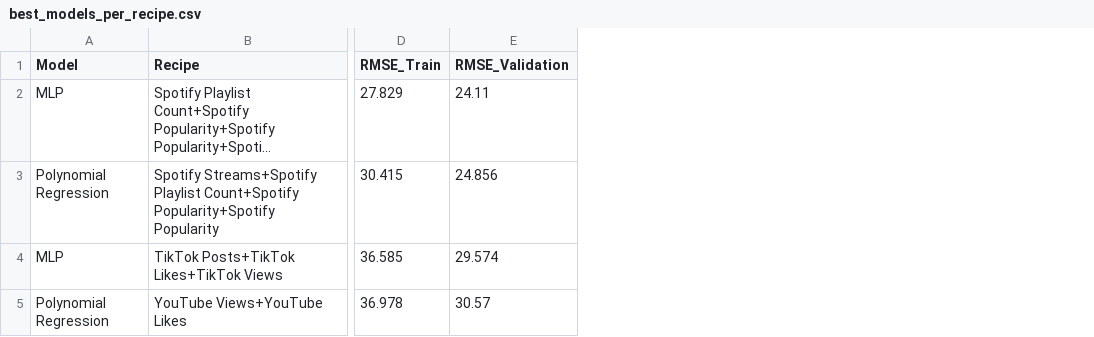
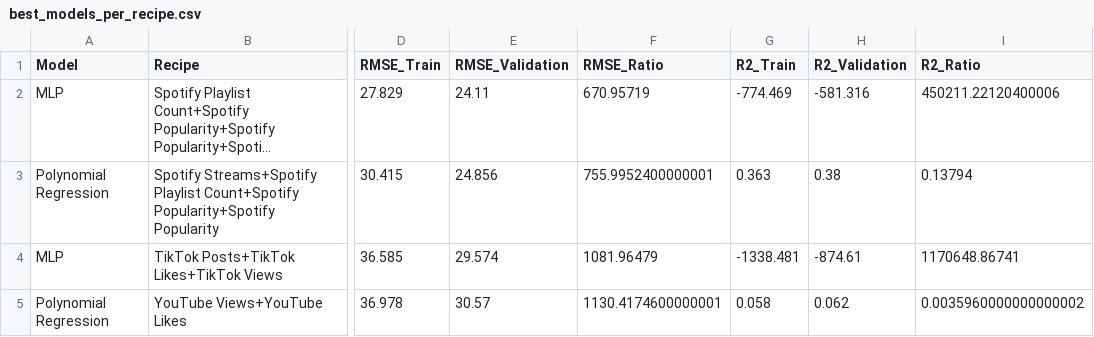
Before and after one commit to zacky111/PFML_Project, a CSV file: best_models_per_recipe.csv, drawn as a sheet; only a part is shown, gaps mark what is left out; long unchanged cells end in …; the diff names each change by its address in the sheet, - before the commit and + after, or states it on an @@ line.

```diff
--- a/best_models_per_recipe.csv
+++ b/best_models_per_recipe.csv
+column F (RMSE_Ratio), rows 2-5: 670.95719 | 755.9952400000001 | 1081.96479 | 1130.4174600000001
+column G (R2_Train), rows 2-5: -774.469 | 0.363 | -1338.481 | 0.058
+column H (R2_Validation), rows 2-5: -581.316 | 0.38 | -874.61 | 0.062
+column I (R2_Ratio), rows 2-5: 450211.22120400006 | 0.13794 | 1170648.86741 | 0.0035960000000000002
```
Also changed, not shown: best_results.csv, results.csv, 12 other files.
